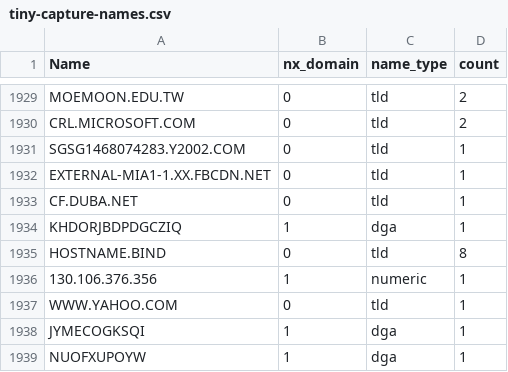
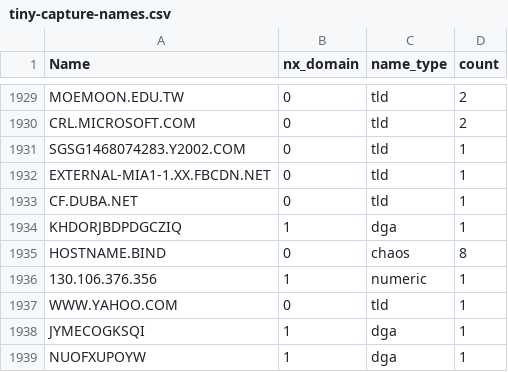
Before and after one commit to private-octopus/ithitools, a CSV file: data/tiny-capture-names.csv, drawn as a sheet; only a part is shown, gaps mark what is left out.

```diff
--- a/data/tiny-capture-names.csv
+++ b/data/tiny-capture-names.csv
@@ -1934,3 +1934,3 @@ CF.DUBA.NET,0,tld,1
 KHDORJBDPDGCZIQ,1,dga,1
-HOSTNAME.BIND,0,tld,8
+HOSTNAME.BIND,0,chaos,8
 130.106.376.356,1,numeric,1
```
Also changed, not shown: data/tiny-capture-addresses.csv, 2 other files.
